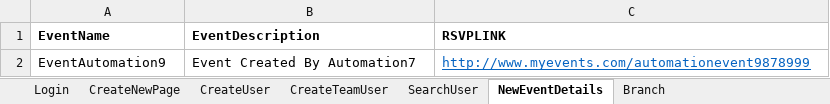
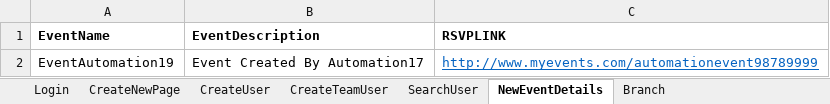
Before and after one commit to soni691/Veriday-Automation-Framework, an Excel workbook: source/TestData.xlsx, sheet NewEventDetails, drawn as a sheet; values as stored, in another font and other column widths than the file's, no borders; the diff names each change by its address in the sheet, - before the commit and + after, or states it on an @@ line.

Commit message:
test data modified  Please enter the commit message for your changes. Lines starting

```diff
--- a/source/TestData.xlsx (sheet NewEventDetails)
+++ b/source/TestData.xlsx (sheet NewEventDetails)
-A2 (EventName): EventAutomation9
+A2 (EventName): EventAutomation19
-B2 (EventDescription): Event Created By Automation7
+B2 (EventDescription): Event Created By Automation17
-C2 (RSVPLINK): http://www.myevents.com/automationevent9878999
+C2 (RSVPLINK): http://www.myevents.com/automationevent98789999
```
